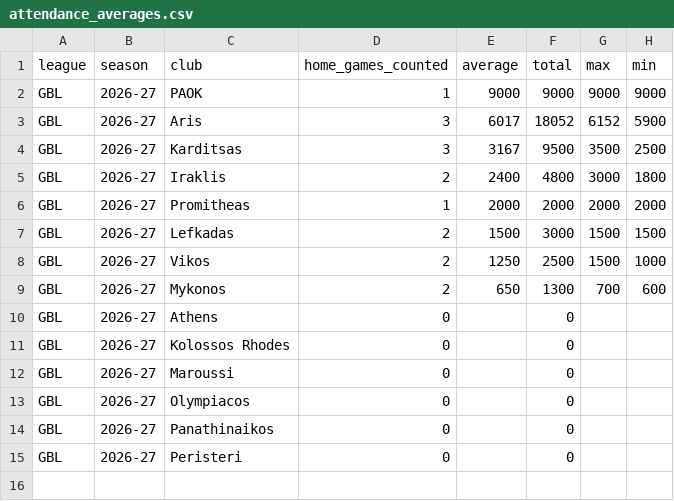
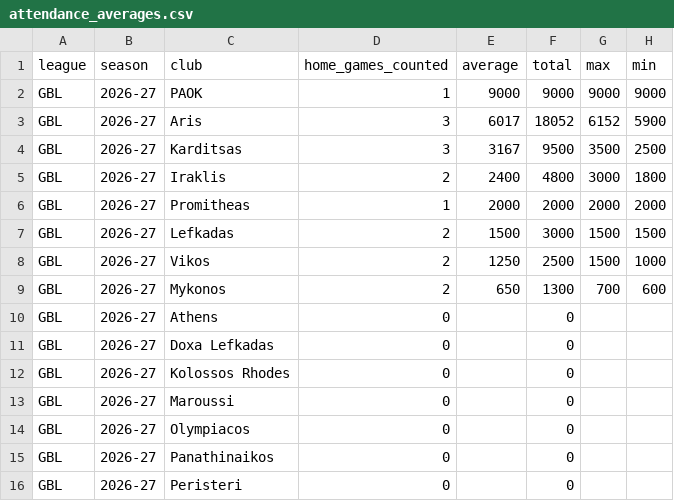
Before and after one commit to andriuspanama/ACBattendance, a CSV file: data/gre/flashscore/attendance_averages.csv, drawn as a sheet; the diff names each change by its address in the sheet, - before the commit and + after, or states it on an @@ line.

```diff
--- a/data/gre/flashscore/attendance_averages.csv
+++ b/data/gre/flashscore/attendance_averages.csv
+row 11: GBL | 2026-27 | Doxa Lefkadas | 0 |  | 0
```
Also changed, not shown: data/gre/flashscore/matches.csv, data/gre/matches.csv, 4 other files.
